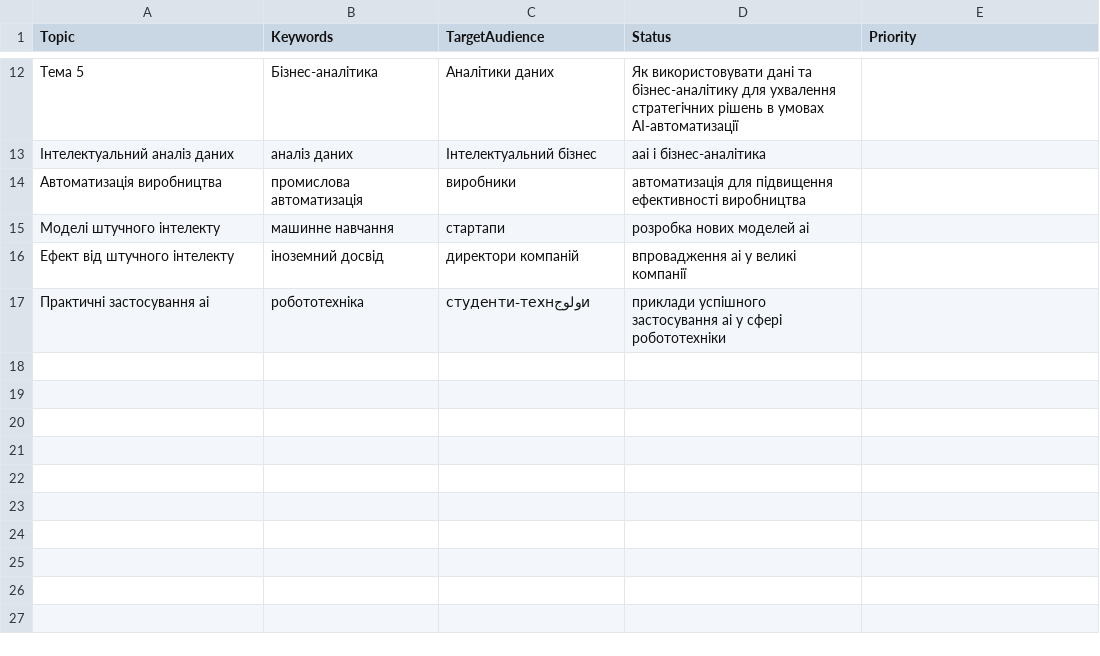
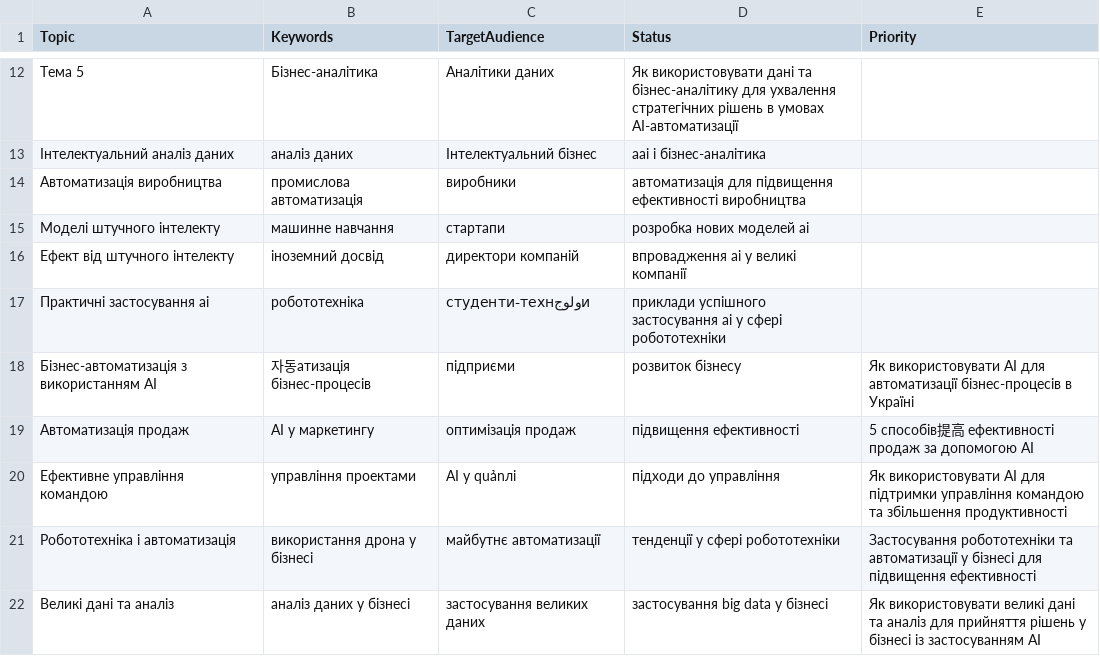
Before and after one commit to andrusyshyn-beta/taras-blog, a CSV file: content_plan.csv, drawn as a sheet; only a part is shown, gaps mark what is left out; the diff names each change by its address in the sheet, - before the commit and + after, or states it on an @@ line.

Commit message:
Added 5 new ideas

```diff
--- a/content_plan.csv
+++ b/content_plan.csv
+row 18: Бізнес-автоматизація з використанням AI | 자동атизація бізнес-процесів | підприєми | розвиток бізнесу | Як використовувати AI для автоматизації бізнес-процесів в Україні
+row 19: Автоматизація продаж | AI у маркетингу | оптимізація продаж | підвищення ефективності | 5 способів提高 ефективності продаж за допомогою AI
+row 20: Ефективне управління командою | управління проектами | AI у quảnлі | підходи до управління | Як використовувати AI для підтримки управління командою та збільшення продуктивності
+row 21: Робототехніка і автоматизація | використання дрона у бізнесі | майбутнє автоматизації | тенденції у сфері робототехніки | Застосування робототехніки та автоматизації у бізнесі для підвищення ефективності
+row 22: Великі дані та аналіз | аналіз даних у бізнесі | застосування великих даних | застосування big data у бізнесі | Як використовувати великі дані та аналіз для прийняття рішень у бізнесі із застосуванням AI
```
